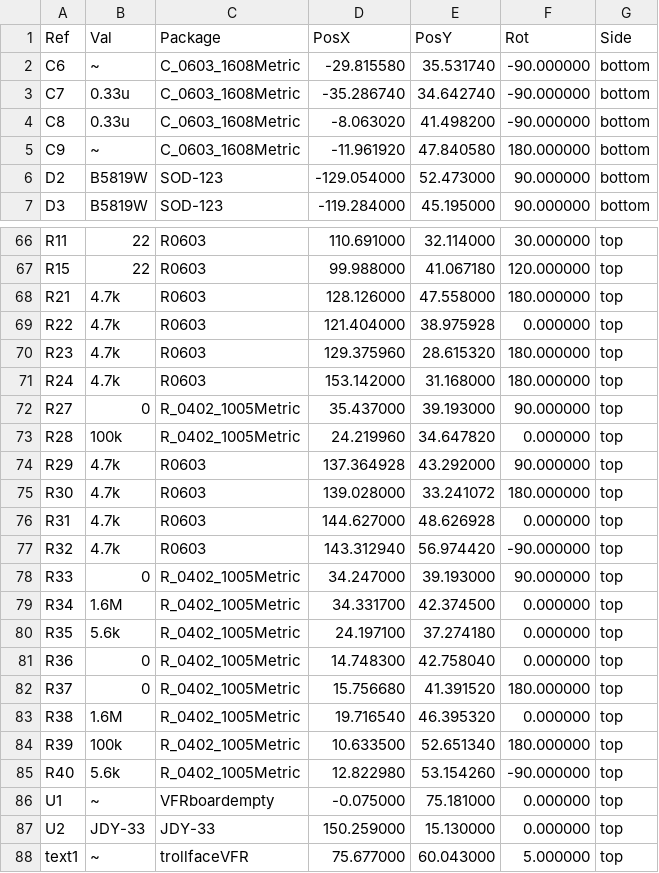
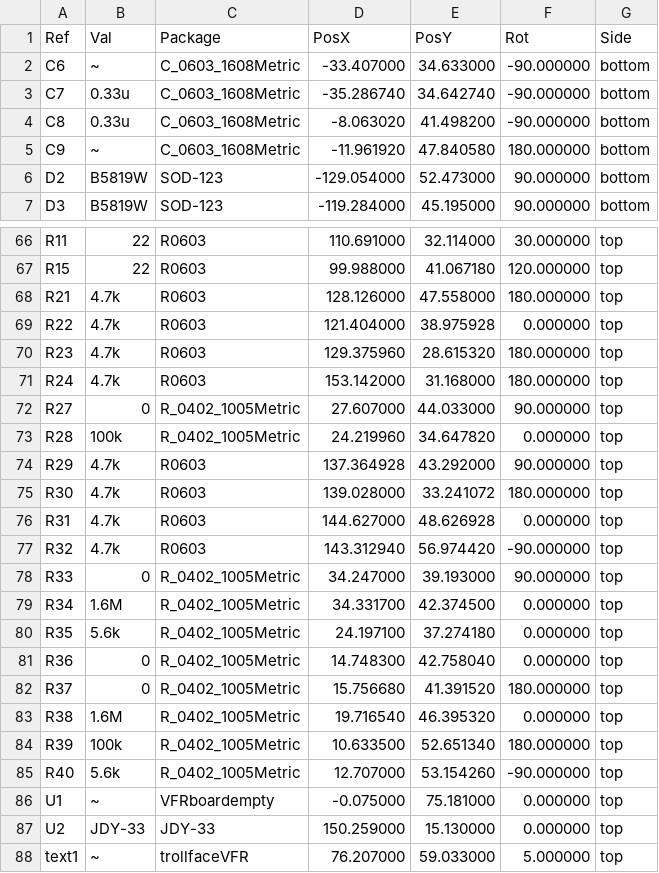
Before and after one commit to VFRenjoyer/hellen-VFR800, a CSV file: gerber/VFRECU-VR-all-pos.csv, drawn as a sheet; only a part is shown, gaps mark what is left out.

```diff
--- a/gerber/VFRECU-VR-all-pos.csv
+++ b/gerber/VFRECU-VR-all-pos.csv
@@ -1,3 +1,3 @@
 Ref,Val,Package,PosX,PosY,Rot,Side
-"C6","~","C_0603_1608Metric",-29.815580,35.531740,-90.000000,bottom
+"C6","~","C_0603_1608Metric",-33.407000,34.633000,-90.000000,bottom
 "C7","0.33u","C_0603_1608Metric",-35.286740,34.642740,-90.000000,bottom
@@ -71,3 +71,3 @@ Ref,Val,Package,PosX,PosY,Rot,Side
 "R24","4.7k","R0603",153.142000,31.168000,180.000000,top
-"R27","0","R_0402_1005Metric",35.437000,39.193000,90.000000,top
+"R27","0","R_0402_1005Metric",27.607000,44.033000,90.000000,top
 "R28","100k","R_0402_1005Metric",24.219960,34.647820,0.000000,top
@@ -84,5 +84,5 @@ Ref,Val,Package,PosX,PosY,Rot,Side
 "R39","100k","R_0402_1005Metric",10.633500,52.651340,180.000000,top
-"R40","5.6k","R_0402_1005Metric",12.822980,53.154260,-90.000000,top
+"R40","5.6k","R_0402_1005Metric",12.707000,53.154260,-90.000000,top
 "U1","~","VFRboardempty",-0.075000,75.181000,0.000000,top
 "U2","JDY-33","JDY-33",150.259000,15.130000,0.000000,top
-"text1","~","trollfaceVFR",75.677000,60.043000,5.000000,top
+"text1","~","trollfaceVFR",76.207000,59.033000,5.000000,top
```
Also changed, not shown: gerber/VFRECU-VR.csv, 16 other files.
